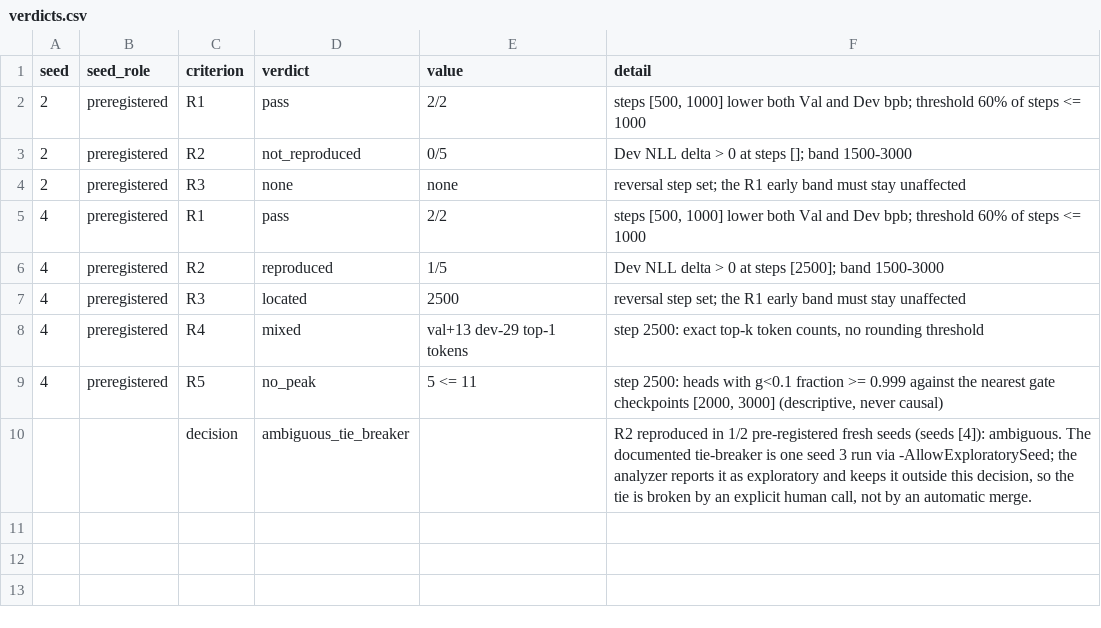
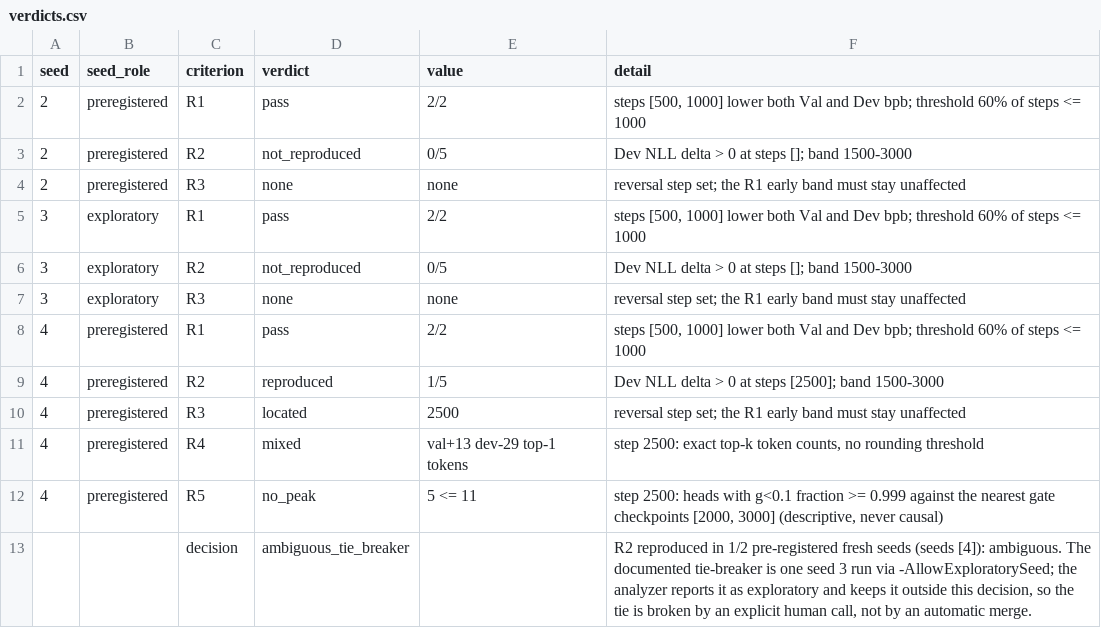
Before and after one commit to yuubinnkyoku/HexaTrain, a CSV file: docs/results/g1-1p5x-multiseed-3000-2026-09/verdicts.csv, drawn as a sheet.

```diff
--- a/docs/results/g1-1p5x-multiseed-3000-2026-09/verdicts.csv
+++ b/docs/results/g1-1p5x-multiseed-3000-2026-09/verdicts.csv
@@ -4,2 +4,5 @@ seed,seed_role,criterion,verdict,value,detail
 2,preregistered,R3,none,none,reversal step set; the R1 early band must stay unaffected
+3,exploratory,R1,pass,2/2,"steps [500, 1000] lower both Val and Dev bpb; threshold 60% of steps <= 1000"
+3,exploratory,R2,not_reproduced,0/5,Dev NLL delta > 0 at steps []; band 1500-3000
+3,exploratory,R3,none,none,reversal step set; the R1 early band must stay unaffected
 4,preregistered,R1,pass,2/2,"steps [500, 1000] lower both Val and Dev bpb; threshold 60% of steps <= 1000"
```
Also changed, not shown: docs/results/g1-1p5x-multiseed-3000-2026-09/gate-trajectory.csv, docs/results/g1-1p5x-multiseed-3000-2026-09/quality-split-level.csv, 36 other files.
